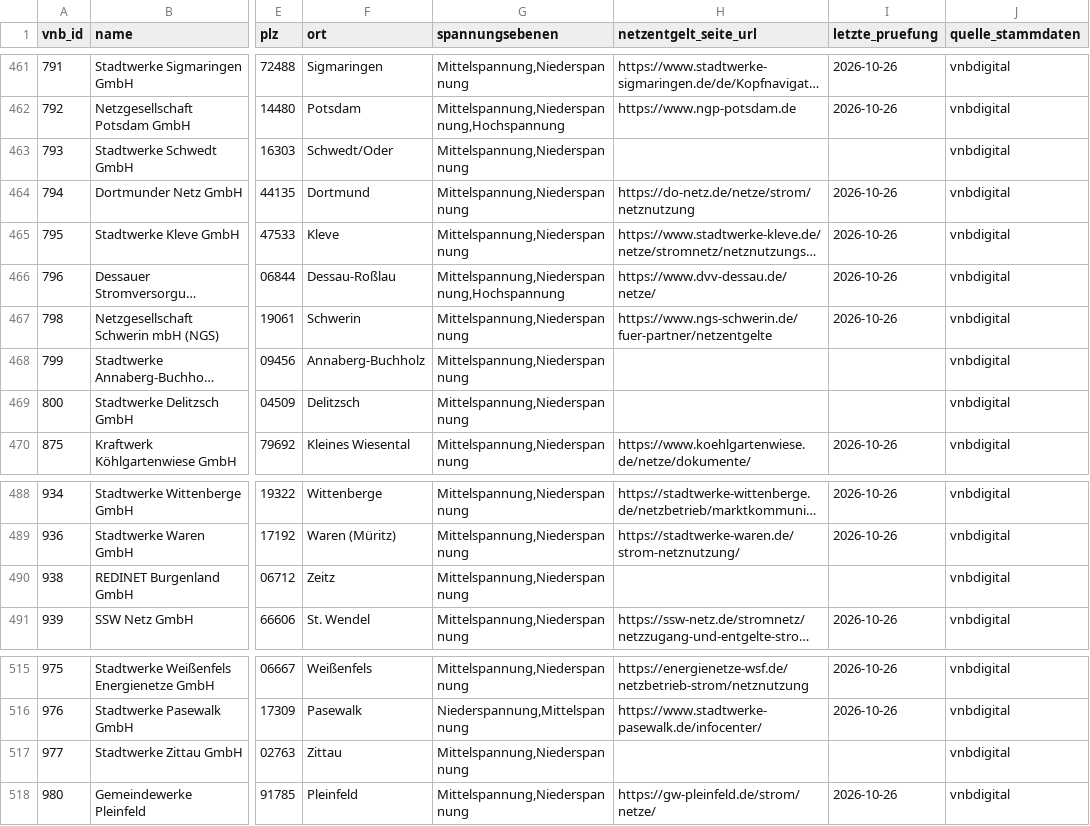
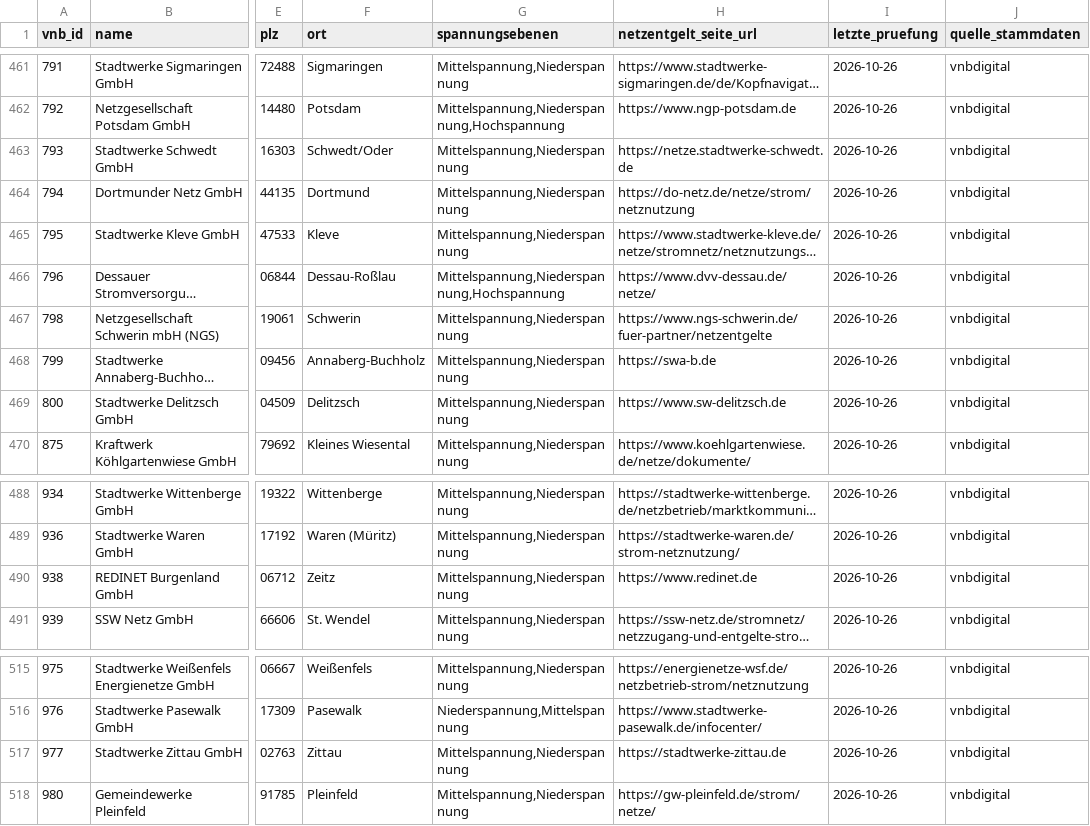
Before and after one commit to the78mole/Par14a-Database, a CSV file: data/vnb.csv, drawn as a sheet; only a part is shown, gaps mark what is left out; long unchanged cells end in …; the diff names each change by its address in the sheet, - before the commit and + after, or states it on an @@ line.

```diff
--- a/data/vnb.csv
+++ b/data/vnb.csv
-H463 (netzentgelt_seite_url): (empty)
+H463 (netzentgelt_seite_url): https://netze.stadtwerke-schwedt.de
-I463 (letzte_pruefung): (empty)
+I463 (letzte_pruefung): 2026-10-26
-H468 (netzentgelt_seite_url): (empty)
+H468 (netzentgelt_seite_url): https://swa-b.de
-I468:I469 (letzte_pruefung): (empty)
+I468:I469 (letzte_pruefung): 2026-10-26
-H469 (netzentgelt_seite_url): (empty)
+H469 (netzentgelt_seite_url): https://www.sw-delitzsch.de
-H490 (netzentgelt_seite_url): (empty)
+H490 (netzentgelt_seite_url): https://www.redinet.de
-I490 (letzte_pruefung): (empty)
+I490 (letzte_pruefung): 2026-10-26
-H517 (netzentgelt_seite_url): (empty)
+H517 (netzentgelt_seite_url): https://stadtwerke-zittau.de
-I517 (letzte_pruefung): (empty)
+I517 (letzte_pruefung): 2026-10-26
```
Also changed, not shown: data/2026/m3_zeitfenster.csv, data/2026/preisblatt.csv, 1 other file.
